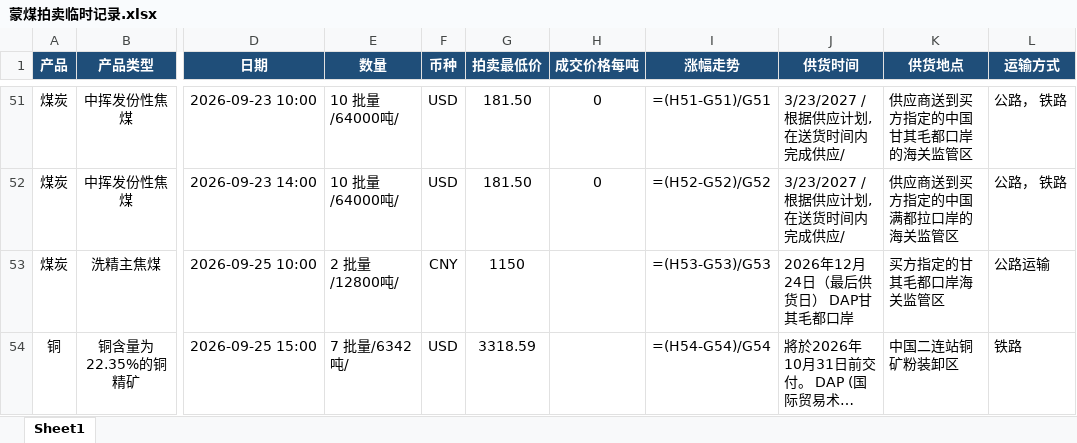
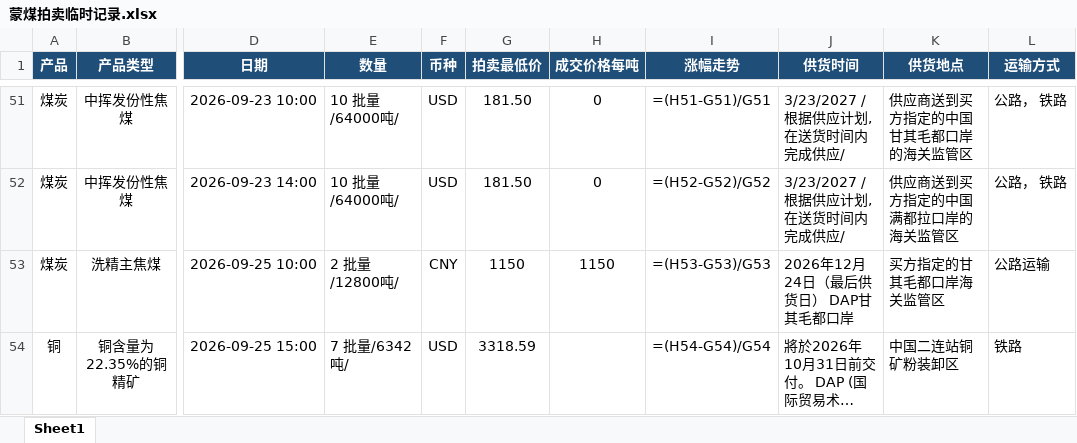
Before and after one commit to qushuxian/mongolian-coal-auction, an Excel workbook: data/蒙煤拍卖临时记录.xlsx, sheet Sheet1, drawn as a sheet; only a part is shown, gaps mark what is left out; long unchanged cells end in …; values as stored, in another font and other column widths than the file's, no borders; formulas without a stored value are shown as written; the diff names each change by its address in the sheet, - before the commit and + after, or states it on an @@ line.

```diff
--- a/data/蒙煤拍卖临时记录.xlsx (sheet Sheet1)
+++ b/data/蒙煤拍卖临时记录.xlsx (sheet Sheet1)
-H53 (成交价格每吨): (empty)
+H53 (成交价格每吨): 1150
```
Also changed, not shown: 3 other files.
